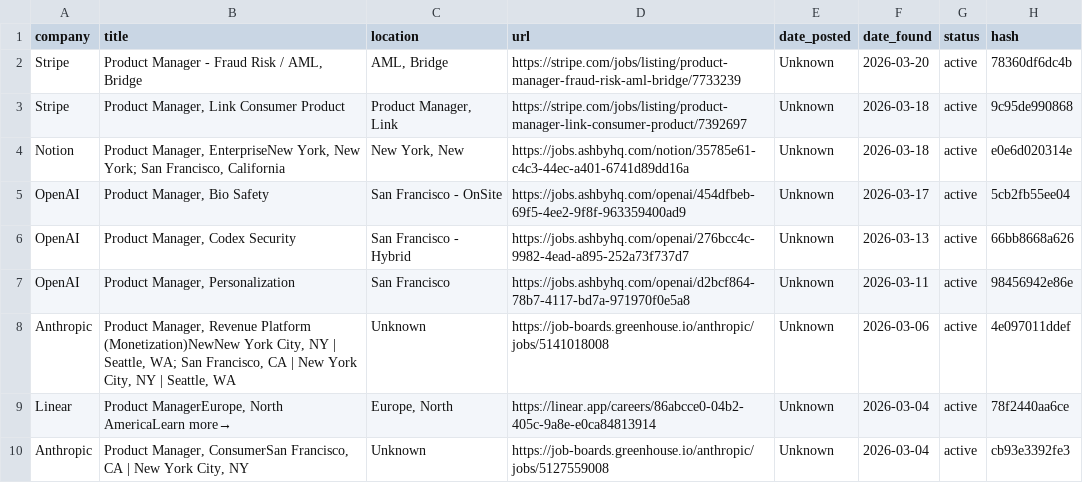
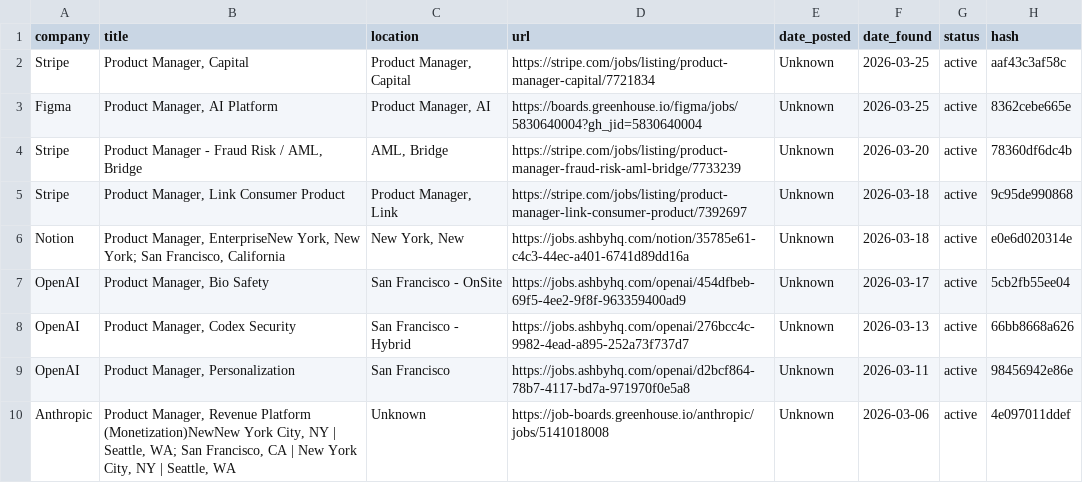
Before and after one commit to alishsayd/Scraper, a CSV file: jobs.csv, drawn as a sheet; only a part is shown; the shorter side is filled out with more unchanged rows.

```diff
--- a/jobs.csv
+++ b/jobs.csv
@@ -1,2 +1,4 @@
 company,title,location,url,date_posted,date_found,status,hash
+Stripe,"Product Manager, Capital","Product Manager, Capital",https://stripe.com/jobs/listing/product-manager-capital/7721834,Unknown,2026-03-25,active,aaf43c3af58c
+Figma,"Product Manager, AI Platform","Product Manager, AI",https://boards.greenhouse.io/figma/jobs/5830640004?gh_jid=5830640004,Unknown,2026-03-25,active,8362cebe665e
 Stripe,"Product Manager - Fraud Risk / AML, Bridge","AML, Bridge",https://stripe.com/jobs/listing/product-manager-fraud-risk-aml-bridge/7733239,Unknown,2026-03-20,active,78360df6dc4b
```
Also changed, not shown: 3 other files.
